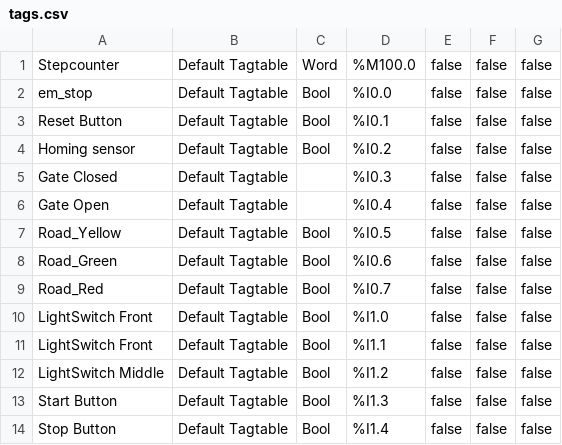
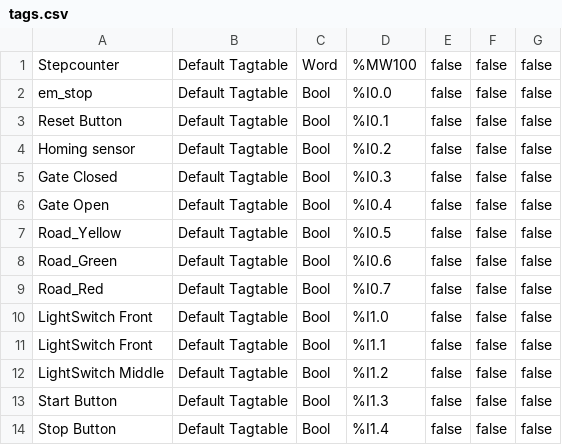
Before and after one commit to MvDDD/tiacolab_brugproject, a CSV file: output/tags.csv, drawn as a sheet.

```diff
--- a/output/tags.csv
+++ b/output/tags.csv
@@ -1,2 +1,2 @@
-"Stepcounter", Default Tagtable, Word, %M100.0, false, false, false, ""
+"Stepcounter", Default Tagtable, Word, %MW100, false, false, false, ""
 "em_stop", Default Tagtable, Bool, %I0.0, false, false, false, ""
@@ -4,4 +4,4 @@
 "Homing sensor", Default Tagtable, Bool, %I0.2, false, false, false, ""
-"Gate Closed", Default Tagtable, , %I0.3, false, false, false, ""
-"Gate Open", Default Tagtable, , %I0.4, false, false, false, ""
+"Gate Closed", Default Tagtable, Bool, %I0.3, false, false, false, ""
+"Gate Open", Default Tagtable, Bool, %I0.4, false, false, false, ""
 "Road_Yellow", Default Tagtable, Bool, %I0.5, false, false, false, ""
```
Also changed, not shown: tags/tagtable.csv, 4 other files.
